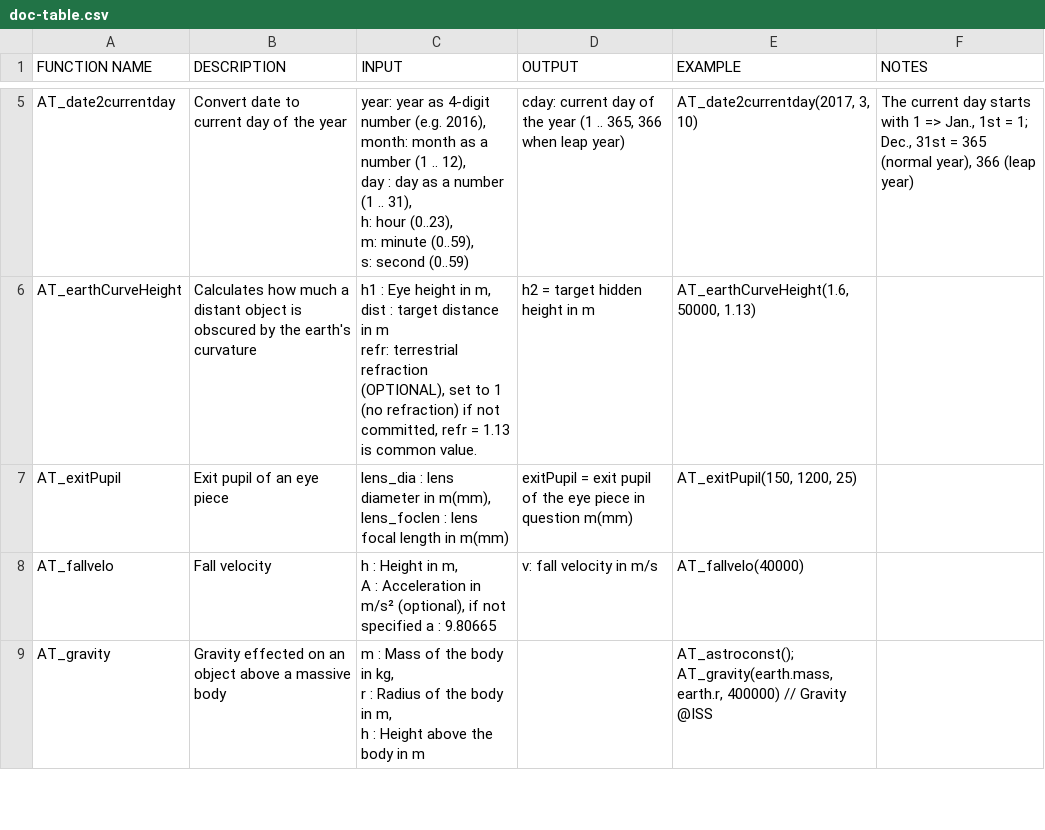
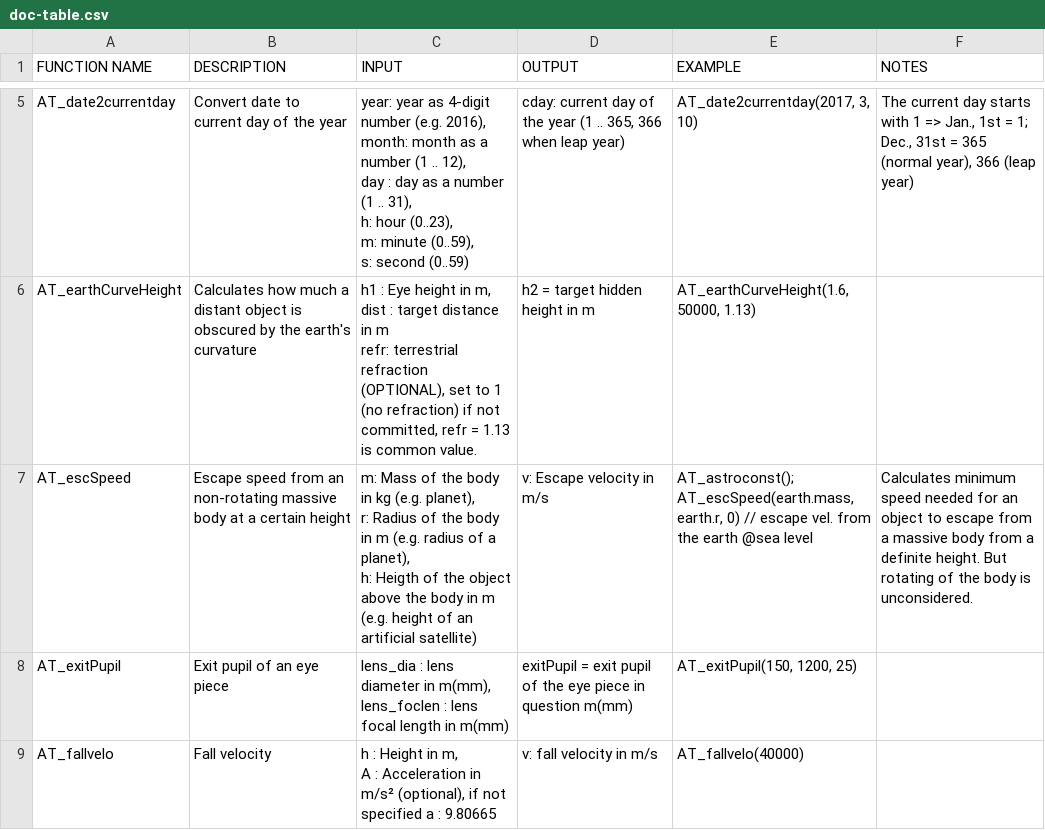
Before and after one commit to haniibrahim/astrotools, a CSV file: doc-table.csv, drawn as a sheet; only a part is shown, gaps mark what is left out; the shorter side is filled out with more unchanged rows.

Commit message:
Updated doc-table.csv

```diff
--- a/doc-table.csv
+++ b/doc-table.csv
@@ -21,2 +21,6 @@ dist  : target distance in m
 refr:  terrestrial refraction (OPTIONAL), set to 1 (no refraction) if not committed, refr = 1.13 is common value.",h2    = target hidden height in m,"AT_earthCurveHeight(1.6, 50000, 1.13)",
+AT_escSpeed,Escape speed from an non-rotating massive body at a certain height,"m:    Mass of the body in kg (e.g. planet),
+r:    Radius of the body in m (e.g. radius of a planet),
+h:    Heigth of the object above the body in m (e.g. height of an artificial satellite)",v:    Escape velocity in m/s,"AT_astroconst();
+AT_escSpeed(earth.mass, earth.r, 0) // escape vel. from the earth @sea level",Calculates minimum speed needed for an object to escape from a massive body from a definite height. But rotating of the body is unconsidered.
 AT_exitPupil,Exit pupil of an eye piece,"lens_dia    : lens diameter in m(mm),
```
